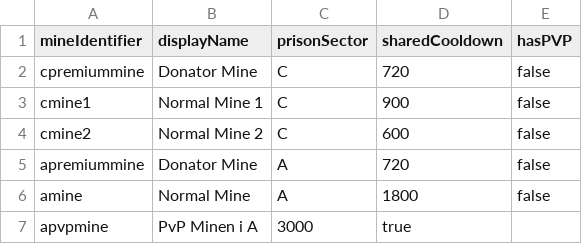
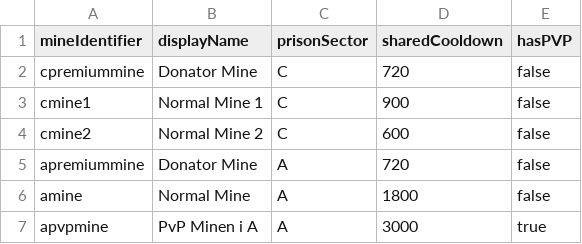
Before and after one commit to FreakyVille-Trademarket/Freakyville-Datahub, a CSV file: activatable/mines.csv, drawn as a sheet.

Commit message:
Update mines.csv

```diff
--- a/activatable/mines.csv
+++ b/activatable/mines.csv
@@ -6,2 +6,2 @@ apremiummine,Donator Mine,A,720,false
 amine,Normal Mine,A,1800,false
-apvpmine,PvP Minen i A,3000,true
+apvpmine,PvP Minen i A,A,3000,true
```
